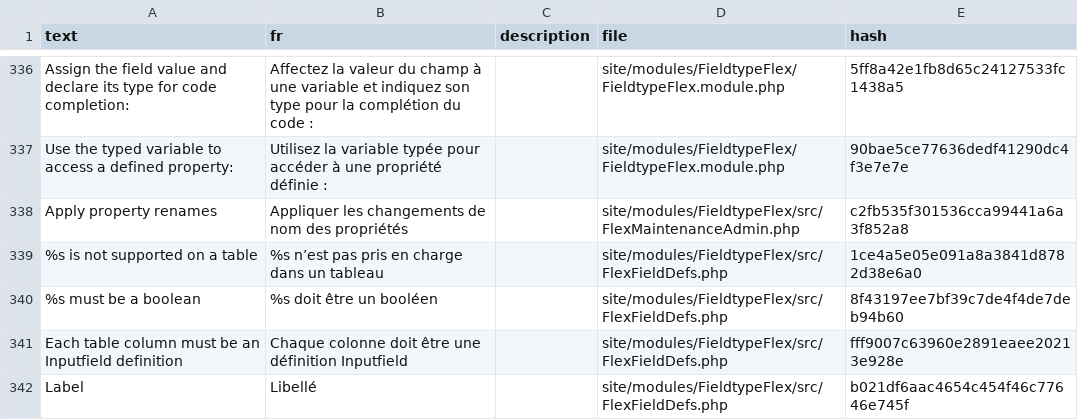
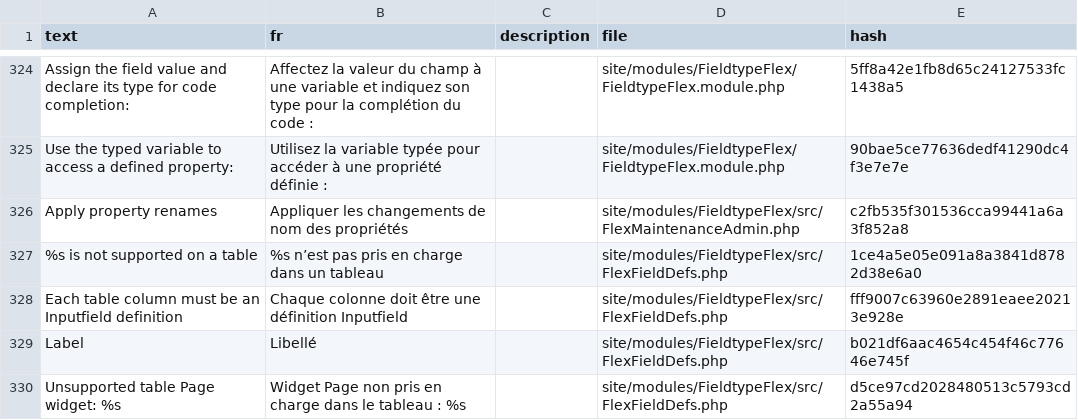
Before and after one commit to phlppschrr/FieldtypeFlex, a CSV file: languages/fr.csv, drawn as a sheet; only a part is shown, gaps mark what is left out; the shorter side is filled out with more unchanged rows; removed rows and columns are numbered as before the commit, all else as after; the diff covers the shown part only; the diff names each change by its address in the sheet, - before the commit and + after, or states it on an @@ line.

```diff
--- a/languages/fr.csv
+++ b/languages/fr.csv
-row 340: %s must be a boolean | %s doit être un booléen |  | site/modules/FieldtypeFlex/src/FlexFieldDefs.php | 8f43197ee7bf39c7de4f4de7deb94b60
```
Also changed, not shown: 11 added rows and 13 removed rows elsewhere in this file, languages/de.csv, languages/es.csv, 32 other files.
